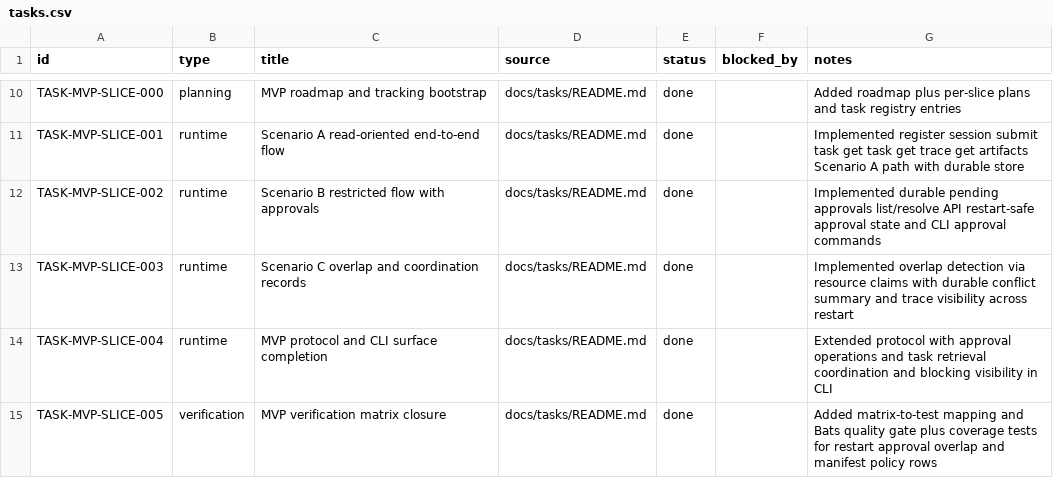
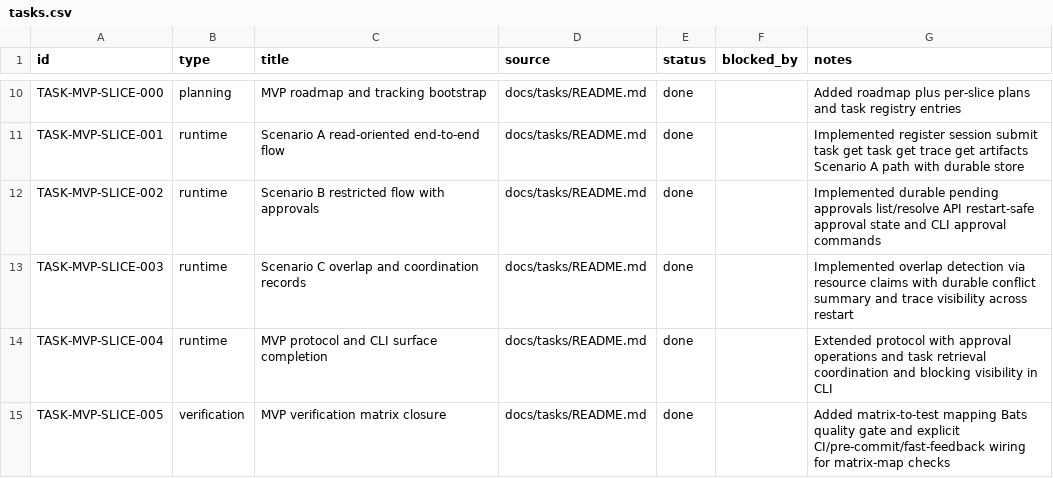
Before and after one commit to dikini/sharo, a CSV file: docs/tasks/tasks.csv, drawn as a sheet; only a part is shown, gaps mark what is left out.

Commit message:
chore(gates): wire matrix-map checks into hooks and CI

```diff
--- a/docs/tasks/tasks.csv
+++ b/docs/tasks/tasks.csv
@@ -14,2 +14,2 @@ TASK-MVP-SLICE-003,runtime,Scenario C overlap and coordination records,docs/task
 TASK-MVP-SLICE-004,runtime,MVP protocol and CLI surface completion,docs/tasks/README.md,done,,Extended protocol with approval operations and task retrieval coordination and blocking visibility in CLI
-TASK-MVP-SLICE-005,verification,MVP verification matrix closure,docs/tasks/README.md,done,,Added matrix-to-test mapping and Bats quality gate plus coverage tests for restart approval overlap and manifest policy rows
+TASK-MVP-SLICE-005,verification,MVP verification matrix closure,docs/tasks/README.md,done,,Added matrix-to-test mapping Bats quality gate and explicit CI/pre-commit/fast-feedback wiring for matrix-map checks
```
Also changed, not shown: 7 other files.
